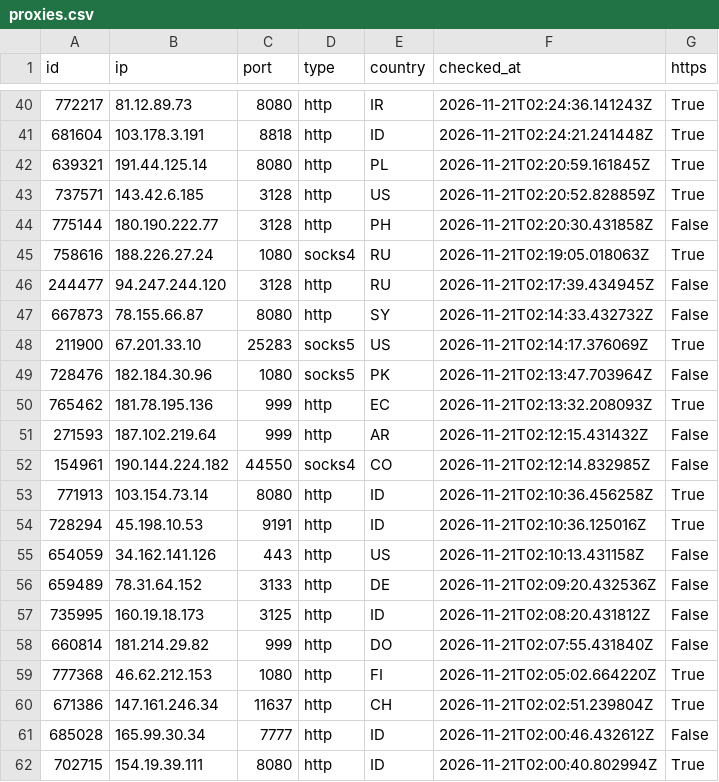
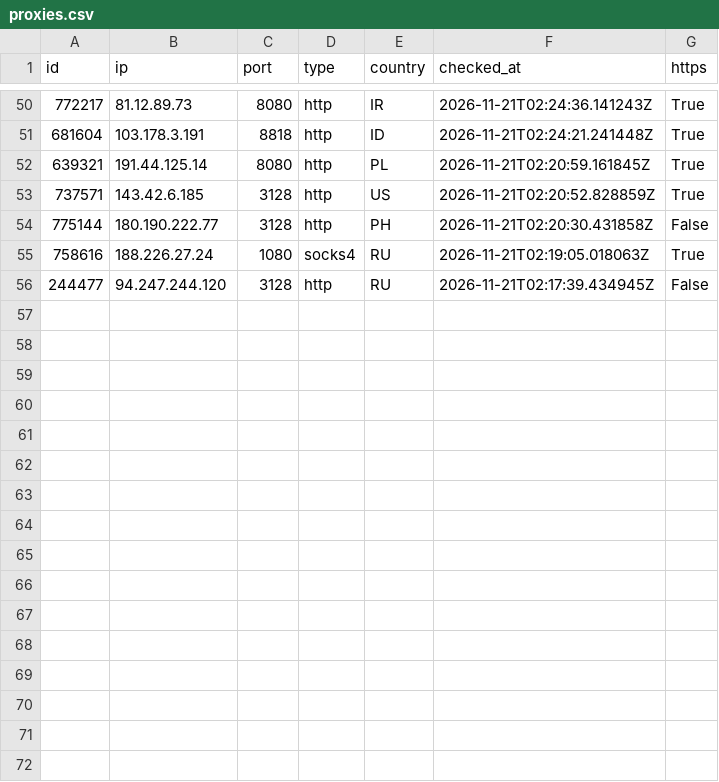
Before and after one commit to ShipHappensBro/Proxy-list, a CSV file: proxies.csv, drawn as a sheet; only a part is shown, gaps mark what is left out; the diff covers the shown part only.

Commit message:
Update: 55 proxies | 2026-11-21 03:15:07.734178+00:00

```diff
--- a/proxies.csv
+++ b/proxies.csv
@@ -46,17 +56 @@
 244477,94.247.244.120,3128,http,RU,2026-11-21T02:17:39.434945Z,False
-667873,78.155.66.87,8080,http,SY,2026-11-21T02:14:33.432732Z,False
-211900,67.201.33.10,25283,socks5,US,2026-11-21T02:14:17.376069Z,True
-728476,182.184.30.96,1080,socks5,PK,2026-11-21T02:13:47.703964Z,False
-765462,181.78.195.136,999,http,EC,2026-11-21T02:13:32.208093Z,True
-271593,187.102.219.64,999,http,AR,2026-11-21T02:12:15.431432Z,False
-154961,190.144.224.182,44550,socks4,CO,2026-11-21T02:12:14.832985Z,False
-771913,103.154.73.14,8080,http,ID,2026-11-21T02:10:36.456258Z,True
-728294,45.198.10.53,9191,http,ID,2026-11-21T02:10:36.125016Z,True
-654059,34.162.141.126,443,http,US,2026-11-21T02:10:13.431158Z,False
-659489,78.31.64.152,3133,http,DE,2026-11-21T02:09:20.432536Z,False
-735995,160.19.18.173,3125,http,ID,2026-11-21T02:08:20.431812Z,False
-660814,181.214.29.82,999,http,DO,2026-11-21T02:07:55.431840Z,False
-777368,46.62.212.153,1080,http,FI,2026-11-21T02:05:02.664220Z,True
-671386,147.161.246.34,11637,http,CH,2026-11-21T02:02:51.239804Z,True
-685028,165.99.30.34,7777,http,ID,2026-11-21T02:00:46.432612Z,False
-702715,154.19.39.111,8080,http,ID,2026-11-21T02:00:40.802994Z,True
```
Also changed, not shown: 10 added rows elsewhere in this file, 6 other files.
